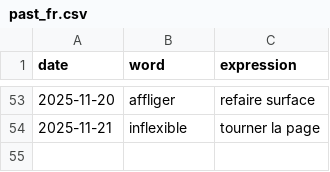
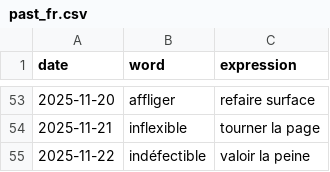
Before and after one commit to StaubOliver/wow, a CSV file: past_fr.csv, drawn as a sheet; only a part is shown, gaps mark what is left out.

```diff
--- a/past_fr.csv
+++ b/past_fr.csv
@@ -54 +54,2 @@ date;word;expression
 2025-11-21;inflexible;tourner la page
+2025-11-22;indéfectible;valoir la peine
```
Also changed, not shown: past.csv, 2 other files.
